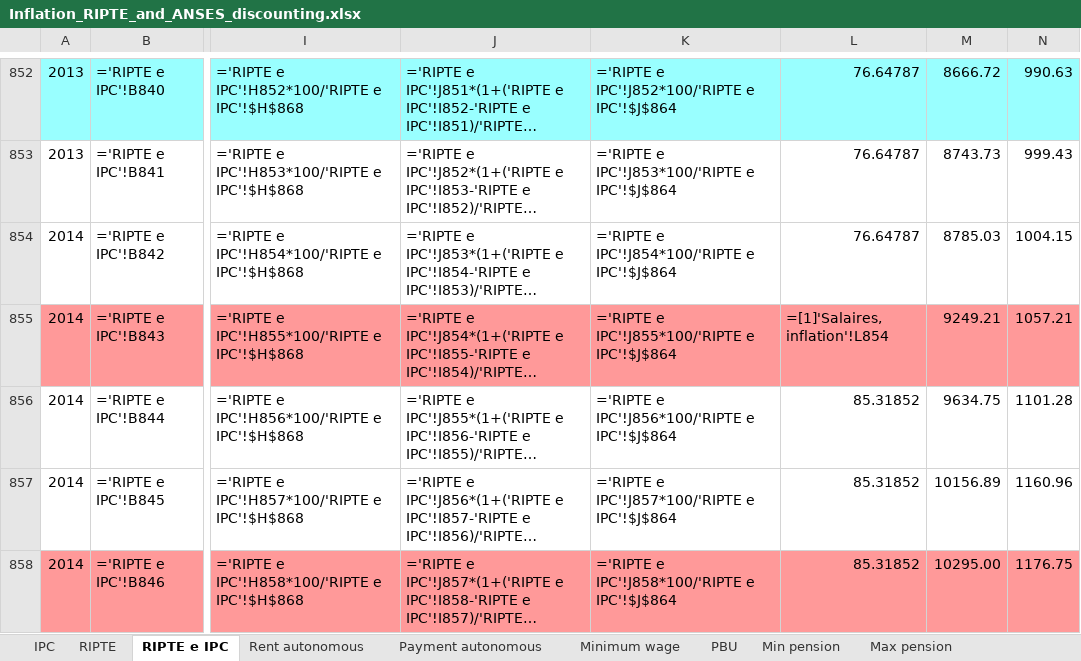
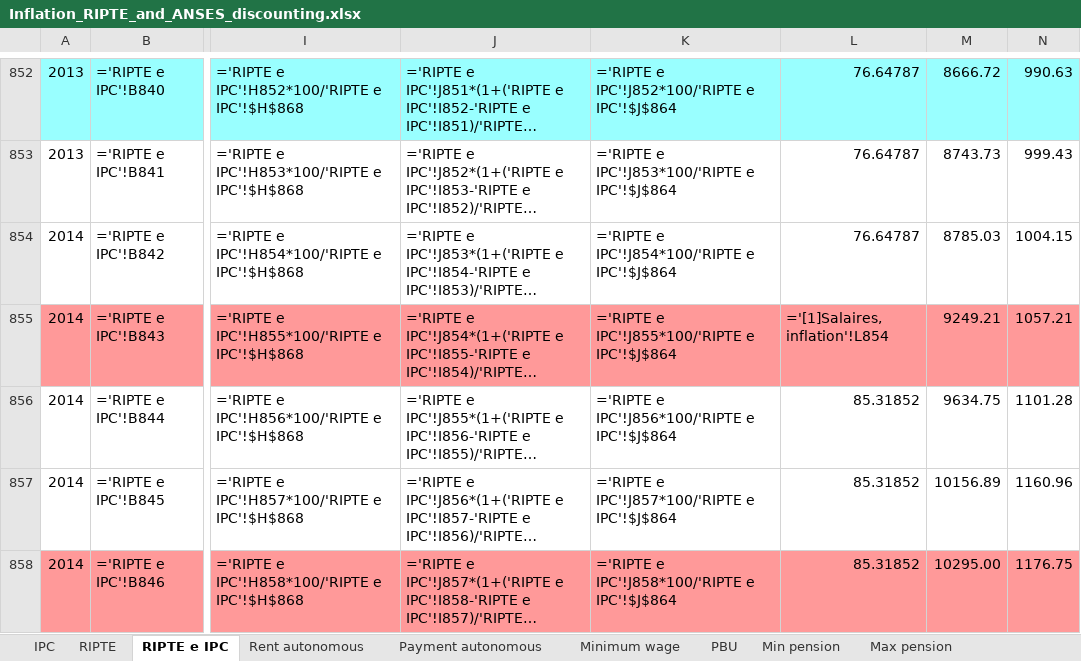
Before and after one commit to leonardo-calcagno/MISSAR, an Excel workbook: LIAM2_commented_code/Historical_indexes/Compute_globals/Inflation_RIPTE_and_ANSES_discounting.xlsx, sheet RIPTE e IPC, drawn as a sheet; only a part is shown, gaps mark what is left out; long unchanged cells end in …; values as stored, in another font and other column widths than the file's, no borders; formulas are shown in place of their values; charts and pictures not drawn; the diff covers the shown part only; the diff names each change by its address in the sheet, - before the commit and + after, or states it on an @@ line.

Commit message:
Dynamic globals, update global values

```diff
--- a/LIAM2_commented_code/Historical_indexes/Compute_globals/Inflation_RIPTE_and_ANSES_discounting.xlsx (sheet RIPTE e IPC)
+++ b/LIAM2_commented_code/Historical_indexes/Compute_globals/Inflation_RIPTE_and_ANSES_discounting.xlsx (sheet RIPTE e IPC)
-L855: =[1]'Salaires, inflation'!L854
+L855: ='[1]Salaires, inflation'!L854
```
Also changed, not shown: 5 edited cells elsewhere in this sheet, charts or pictures, 9 other files.
